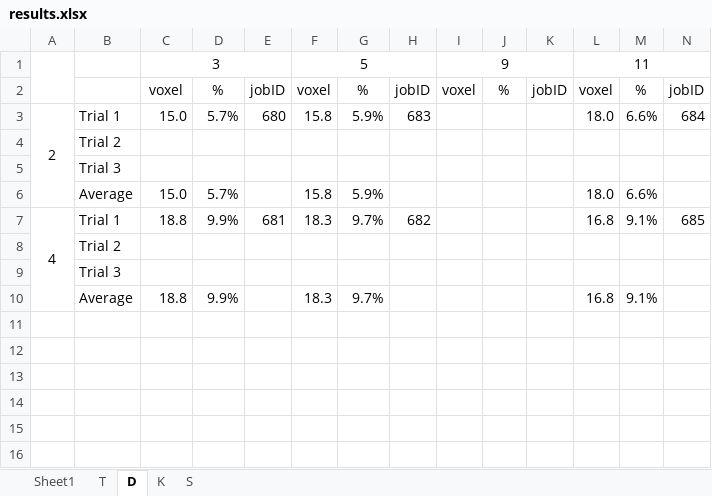
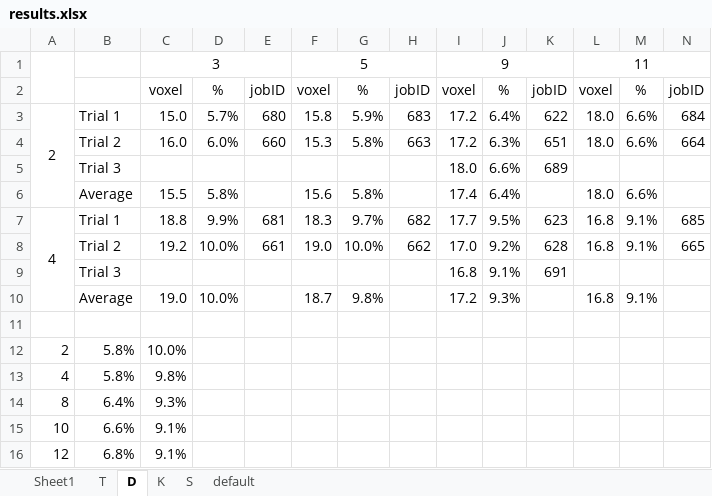
Before and after one commit to ckguo/Sherwood-ckguo, an Excel workbook: results.xlsx, sheet D, drawn as a sheet; only a part is shown; values as stored, in another font and other column widths than the file's, no borders; charts and pictures not drawn; removed rows and columns are numbered as before the commit, all else as after; rows hold the shown columns only; the diff names each change by its address in the sheet, - before the commit and + after, or states it on an @@ line.

```diff
--- a/results.xlsx (sheet D)
+++ b/results.xlsx (sheet D)
+sheet tab: default
-I3: (empty)
+I3: 17.2
-J3: (empty)
+J3: 6.4%
-K3: (empty)
+K3: 622
-row 4:  | Trial 2
-row 5:  | Trial 3
-row 6:  | Average | 15.0 | 5.7% |  | 15.8 | 5.9% |  |  |  |  | 18.0 | 6.6%
+row 4:  | Trial 2 | 16.0 | 6.0% | 660 | 15.3 | 5.8% | 663 | 17.2 | 6.3% | 651 | 18.0 | 6.6% | 664
+row 5:  | Trial 3 |  |  |  |  |  |  | 18.0 | 6.6% | 689
+row 6:  | Average | 15.5 | 5.8% |  | 15.6 | 5.8% |  | 17.4 | 6.4% |  | 18.0 | 6.6%
-A7:A10 merged
+A7:A10 merged
-I7: (empty)
+I7: 17.7
-J7: (empty)
+J7: 9.5%
-K7: (empty)
+K7: 623
-row 8:  | Trial 2
-row 9:  | Trial 3
+row 8:  | Trial 2 | 19.2 | 10.0% | 661 | 19.0 | 10.0% | 662 | 17.0 | 9.2% | 628 | 16.8 | 9.1% | 665
+row 9:  | Trial 3 |  |  |  |  |  |  | 16.8 | 9.1% | 691
+row 10:  | Average | 19.0 | 10.0% |  | 18.7 | 9.8% |  | 17.2 | 9.3% |  | 16.8 | 9.1%
-row 11:  | Average | 18.8 | 9.9% |  | 18.3 | 9.7% |  |  |  |  | 16.8 | 9.1%
+row 11: (empty)
+row 12: 2 | 5.8% | 10.0%
+row 13: 4 | 5.8% | 9.8%
+row 14: 8 | 6.4% | 9.3%
+row 15: 10 | 6.6% | 9.1%
+row 16: 12 | 6.8% | 9.1%
```
Also changed, not shown: sheet T, sheet K, sheet S, charts or pictures, 34 other files.
